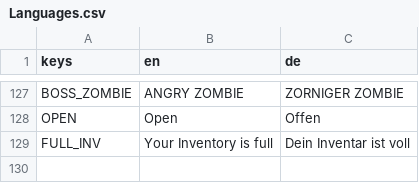
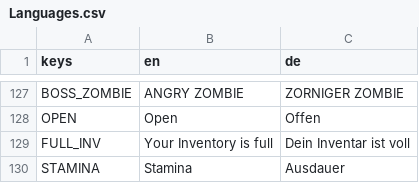
Before and after one commit to jensbeh/project-se-kassel-project-alpha, a CSV file: assets/language/Languages.csv, drawn as a sheet; only a part is shown, gaps mark what is left out; the diff names each change by its address in the sheet, - before the commit and + after, or states it on an @@ line.

Commit message:
stamina language and value adjustment by level

```diff
--- a/assets/language/Languages.csv
+++ b/assets/language/Languages.csv
+row 130: STAMINA | Stamina | Ausdauer
```
Also changed, not shown: 5 other files.
